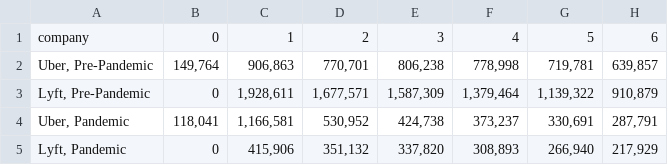
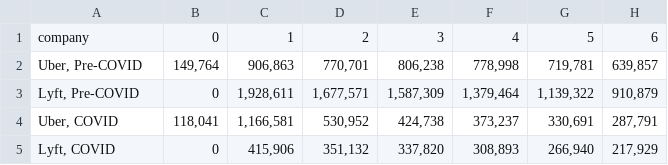
Before and after one commit to sfcta/report-tncs2020, a CSV file: content/ch5_labor/driver_days_by_hours_worked-distribution.csv, drawn as a sheet; only a part is shown; the diff names each change by its address in the sheet, - before the commit and + after, or states it on an @@ line.

```diff
--- a/content/ch5_labor/driver_days_by_hours_worked-distribution.csv
+++ b/content/ch5_labor/driver_days_by_hours_worked-distribution.csv
-A2: Uber, Pre-Pandemic
+A2: Uber, Pre-COVID
-A3: Lyft, Pre-Pandemic
+A3: Lyft, Pre-COVID
-A4: Uber, Pandemic
+A4: Uber, COVID
-A5: Lyft, Pandemic
+A5: Lyft, COVID
```
Also changed, not shown: content/ch3_general/trips_by_hour_friday_uber.csv, content/ch3_general/trips_by_hour_typical_weekday_uber.csv, 6 other files.
